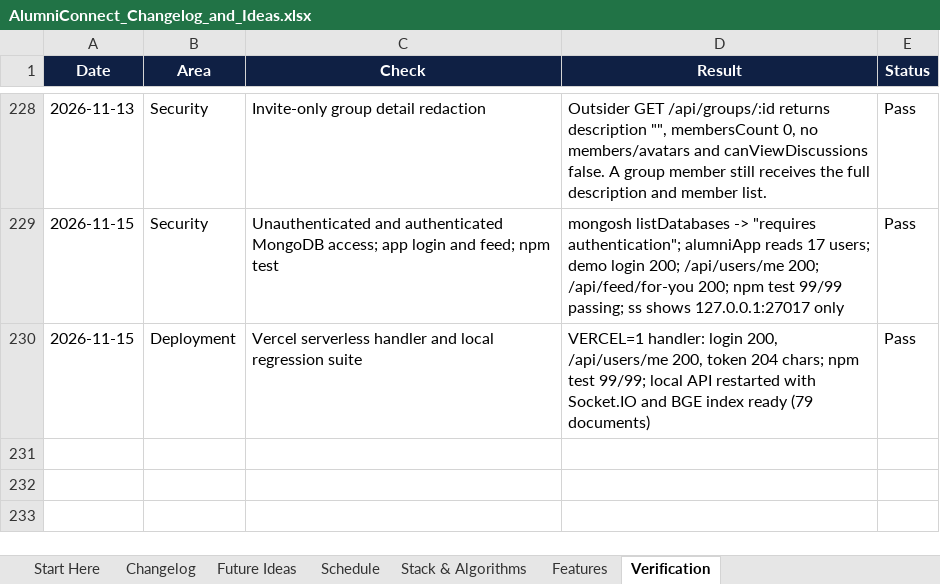
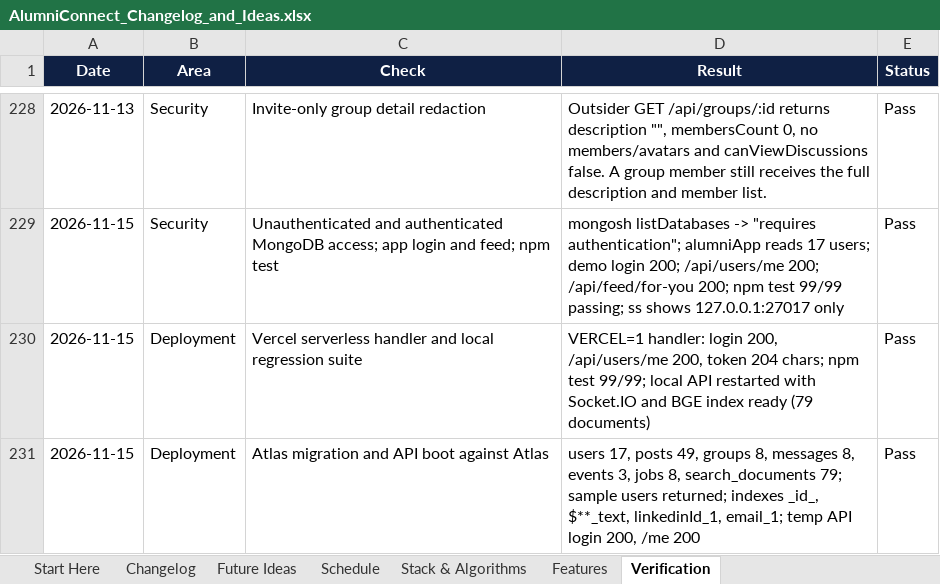
Before and after one commit to sathvikboina/alucon, an Excel workbook: AlumniConnect_Changelog_and_Ideas.xlsx, sheet Verification, drawn as a sheet; only a part is shown, gaps mark what is left out; values as stored, in another font and other column widths than the file's, no borders; the diff names each change by its address in the sheet, - before the commit and + after, or states it on an @@ line.

Commit message:
docs: record MongoDB Atlas migration for Vercel

```diff
--- a/AlumniConnect_Changelog_and_Ideas.xlsx (sheet Verification)
+++ b/AlumniConnect_Changelog_and_Ideas.xlsx (sheet Verification)
+row 231: 2026-11-15 | Deployment | Atlas migration and API boot against Atlas | users 17, posts 49, groups 8, messages 8, events 3, jobs 8, search_documents 79; sample users returned; indexes _id_, $**_text, linkedinId_1, email_1; temp API login 200, /me 200 | Pass
```
Also changed, not shown: sheet Changelog.
